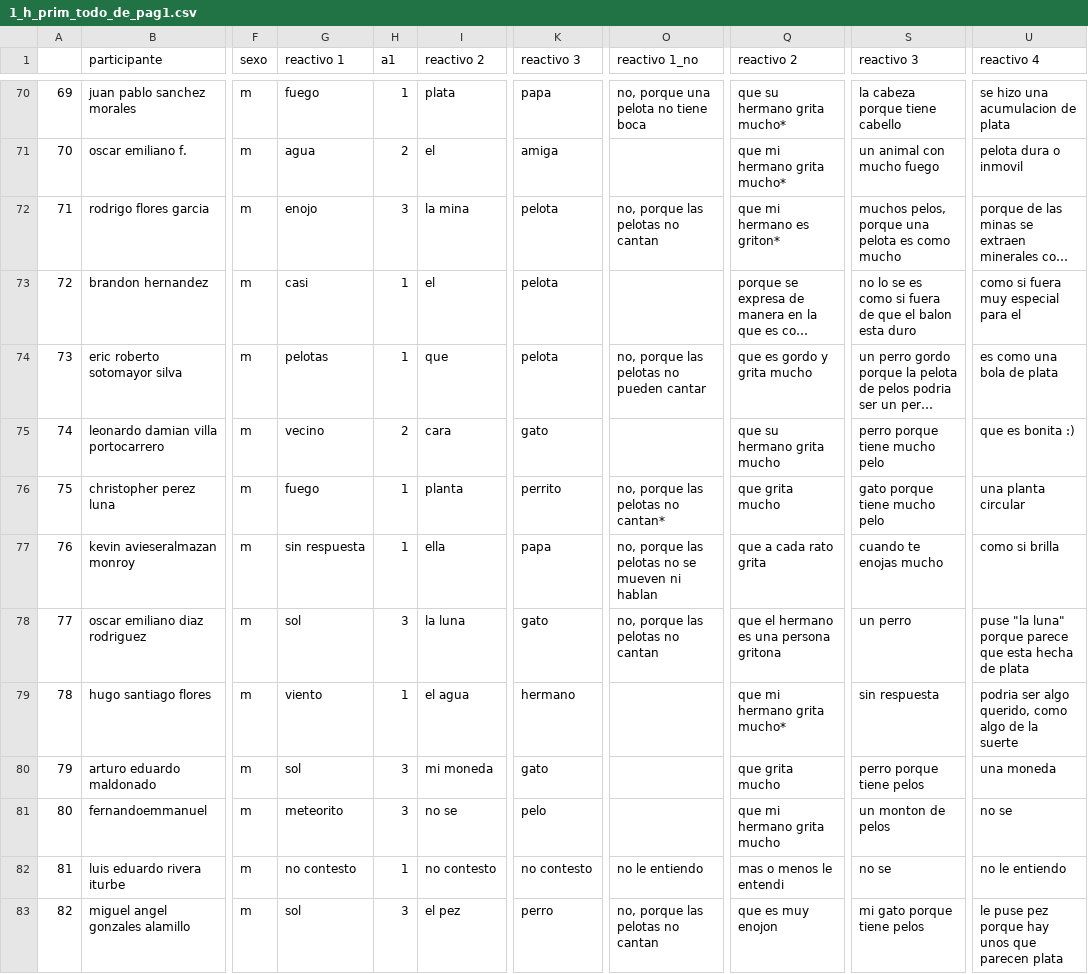
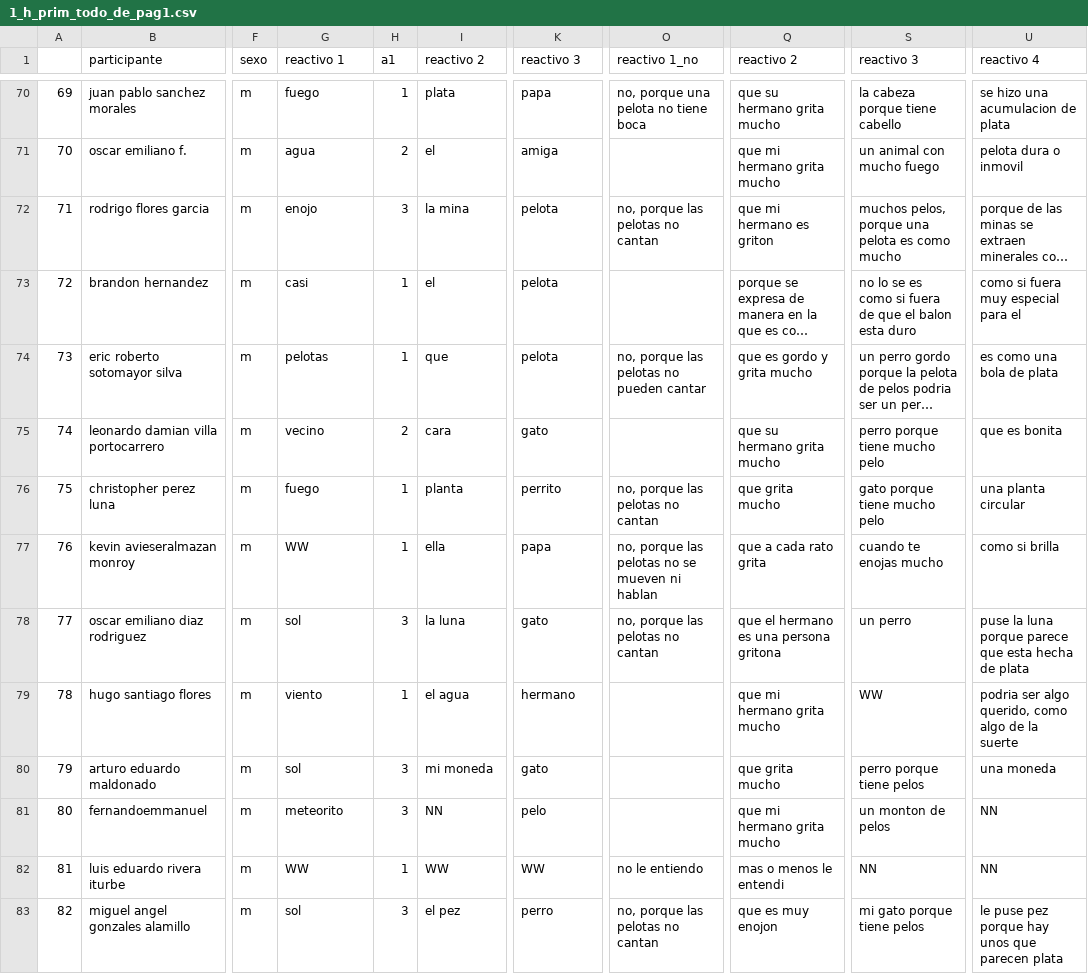
Before and after one commit to ulises1229/EvaluacionCognitiva, a CSV file: bases_metafora/CSV limpios/1_h_prim_todo_de_pag1.csv, drawn as a sheet; only a part is shown, gaps mark what is left out; long unchanged cells end in …; the diff covers the shown part only; the diff names each change by its address in the sheet, - before the commit and + after, or states it on an @@ line.

```diff
--- a/bases_metafora/CSV limpios/1_h_prim_todo_de_pag1.csv
+++ b/bases_metafora/CSV limpios/1_h_prim_todo_de_pag1.csv
-Q70 (reactivo 2): que su hermano grita mucho*
+Q70 (reactivo 2): que su hermano grita mucho
-Q71 (reactivo 2): que mi hermano grita mucho*
+Q71 (reactivo 2): que mi hermano grita mucho
-Q72 (reactivo 2): que mi hermano es griton*
+Q72 (reactivo 2): que mi hermano es griton
-U75 (reactivo 4): que es bonita :)
+U75 (reactivo 4): que es bonita
-O76 (reactivo 1_no): no, porque las pelotas no cantan*
+O76 (reactivo 1_no): no, porque las pelotas no cantan
-G77 (reactivo 1): sin respuesta
+G77 (reactivo 1): WW
-U78 (reactivo 4): puse "la luna" porque parece…
+U78 (reactivo 4): puse la luna porque parece…
-Q79 (reactivo 2): que mi hermano grita mucho*
+Q79 (reactivo 2): que mi hermano grita mucho
-S79 (reactivo 3): sin respuesta
+S79 (reactivo 3): WW
-I81 (reactivo 2): no se
+I81 (reactivo 2): NN
-U81 (reactivo 4): no se
+U81 (reactivo 4): NN
-G82 (reactivo 1): no contesto
+G82 (reactivo 1): WW
-I82 (reactivo 2): no contesto
+I82 (reactivo 2): WW
-K82 (reactivo 3): no contesto
+K82 (reactivo 3): WW
-S82 (reactivo 3): no se
+S82 (reactivo 3): NN
-U82 (reactivo 4): no le entiendo
+U82 (reactivo 4): NN
```
Also changed, not shown: 120 edited cells elsewhere in this file, bases_metafora/CSV limpios/1_h_prim_todo_de_pag2.csv.
